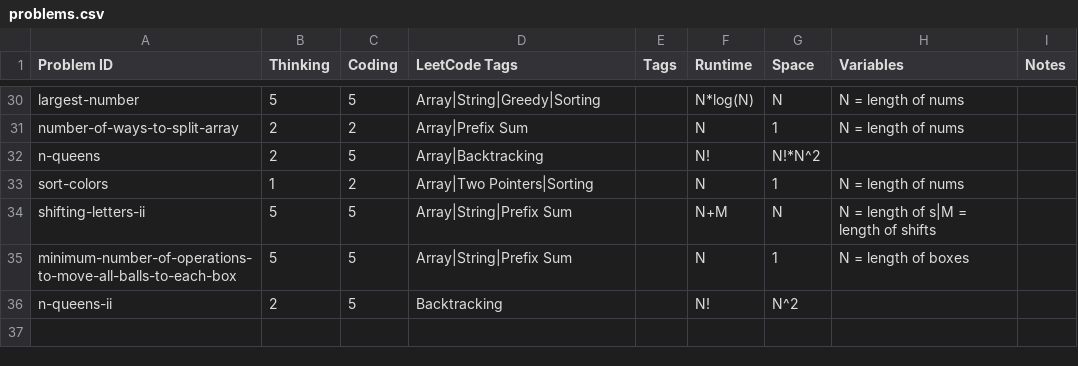
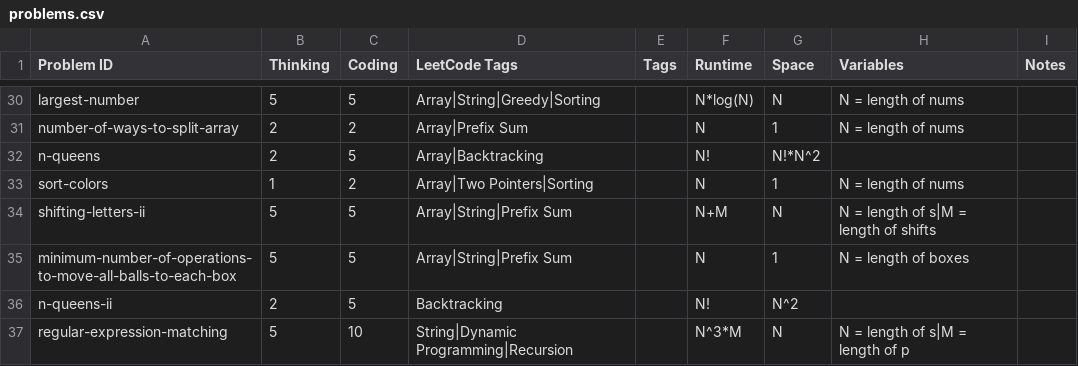
Before and after one commit to charleslien/leetcode, a CSV file: public/problems.csv, drawn as a sheet; only a part is shown, gaps mark what is left out; the diff names each change by its address in the sheet, - before the commit and + after, or states it on an @@ line.

Commit message:
Update problems.csv

```diff
--- a/public/problems.csv
+++ b/public/problems.csv
+row 37: regular-expression-matching | 5 | 10 | String|Dynamic Programming|Recursion |  | N^3*M | N | N = length of s|M = length of p
```
